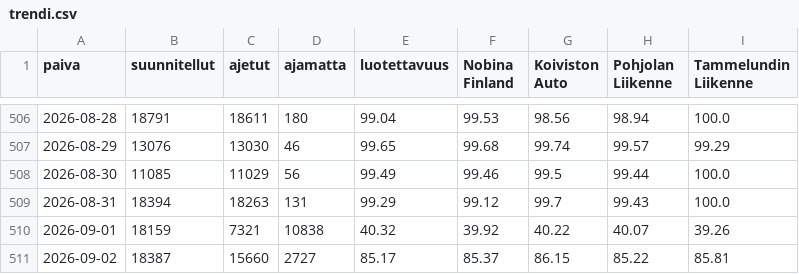
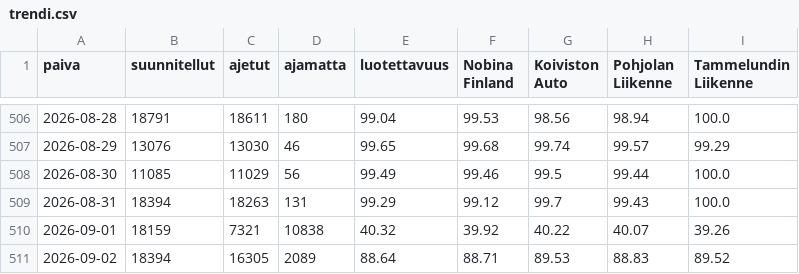
Before and after one commit to villeuusirauva-create/hsl-luotettavuus, a CSV file: tulokset/trendi.csv, drawn as a sheet; only a part is shown, gaps mark what is left out; removed rows and columns are numbered as before the commit, all else as after; the diff names each change by its address in the sheet, - before the commit and + after, or states it on an @@ line.

```diff
--- a/tulokset/trendi.csv
+++ b/tulokset/trendi.csv
-row 511: 2026-09-02 | 18387 | 15660 | 2727 | 85.17 | 85.37 | 86.15 | 85.22 | 85.81
+row 511: 2026-09-02 | 18394 | 16305 | 2089 | 88.64 | 88.71 | 89.53 | 88.83 | 89.52
```
Also changed, not shown: tulokset/kellonaika.csv, tulokset/linjat_2026-09-02.csv, 5 other files.
